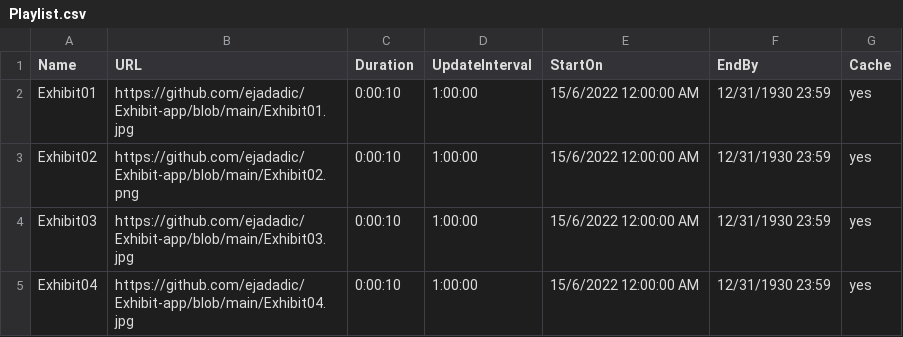
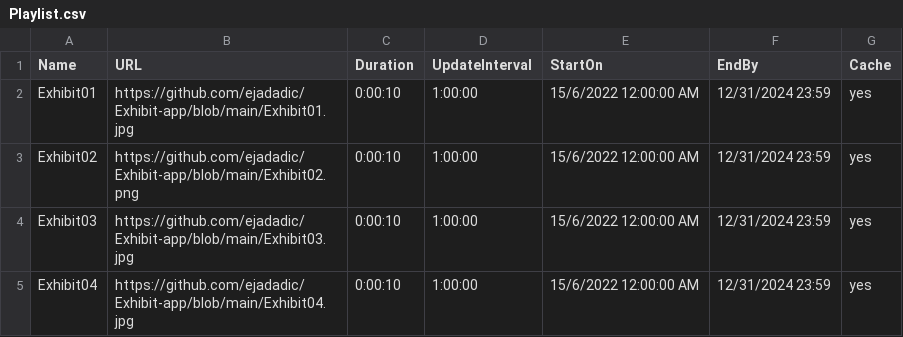
Before and after one commit to ejadadic/Exhibit-app, a CSV file: Playlist.csv, drawn as a sheet.

Commit message:
Update Playlist.csv

```diff
--- a/Playlist.csv
+++ b/Playlist.csv
@@ -1,5 +1,5 @@
 Name,URL,Duration,UpdateInterval,StartOn,EndBy,Cache
-Exhibit01,https://github.com/ejadadic/Exhibit-app/blob/main/Exhibit01.jpg,0:00:10,1:00:00,15/6/2022  12:00:00 AM,12/31/1930 23:59,yes
-Exhibit02,https://github.com/ejadadic/Exhibit-app/blob/main/Exhibit02.png,0:00:10,1:00:00,15/6/2022  12:00:00 AM,12/31/1930 23:59,yes
-Exhibit03,https://github.com/ejadadic/Exhibit-app/blob/main/Exhibit03.jpg,0:00:10,1:00:00,15/6/2022  12:00:00 AM,12/31/1930 23:59,yes
-Exhibit04,https://github.com/ejadadic/Exhibit-app/blob/main/Exhibit04.jpg,0:00:10,1:00:00,15/6/2022  12:00:00 AM,12/31/1930 23:59,yes
+Exhibit01,https://github.com/ejadadic/Exhibit-app/blob/main/Exhibit01.jpg,0:00:10,1:00:00,15/6/2022  12:00:00 AM,12/31/2024 23:59,yes
+Exhibit02,https://github.com/ejadadic/Exhibit-app/blob/main/Exhibit02.png,0:00:10,1:00:00,15/6/2022  12:00:00 AM,12/31/2024 23:59,yes
+Exhibit03,https://github.com/ejadadic/Exhibit-app/blob/main/Exhibit03.jpg,0:00:10,1:00:00,15/6/2022  12:00:00 AM,12/31/2024 23:59,yes
+Exhibit04,https://github.com/ejadadic/Exhibit-app/blob/main/Exhibit04.jpg,0:00:10,1:00:00,15/6/2022  12:00:00 AM,12/31/2024 23:59,yes
```
